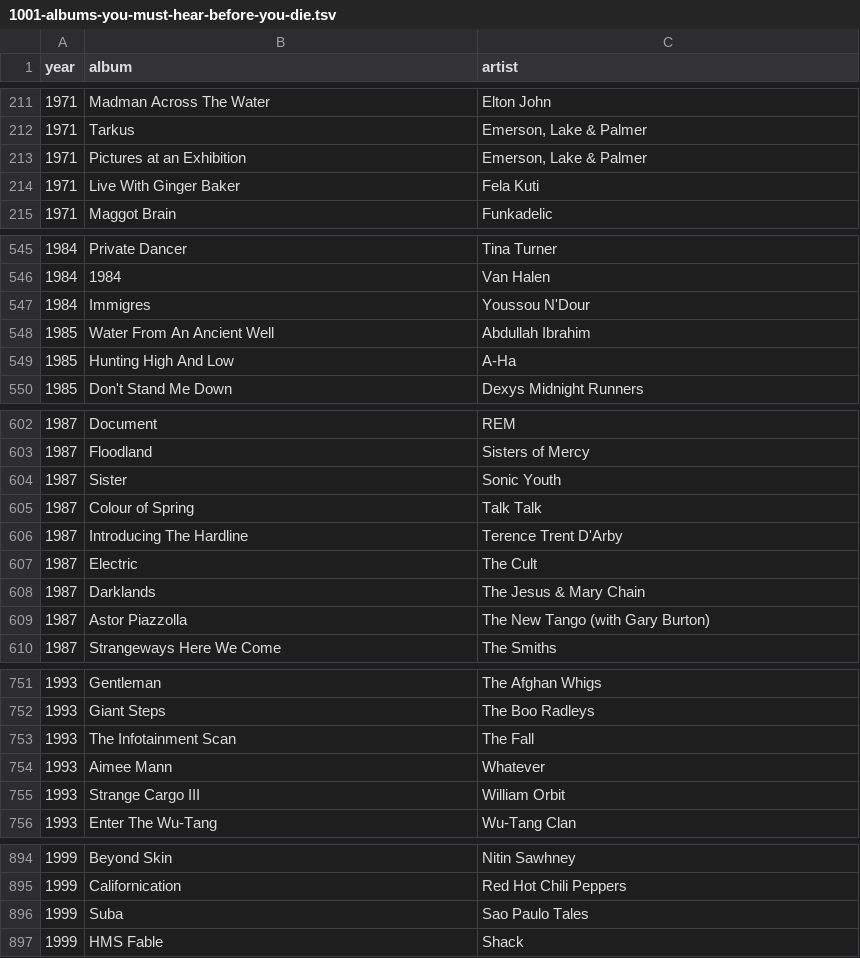
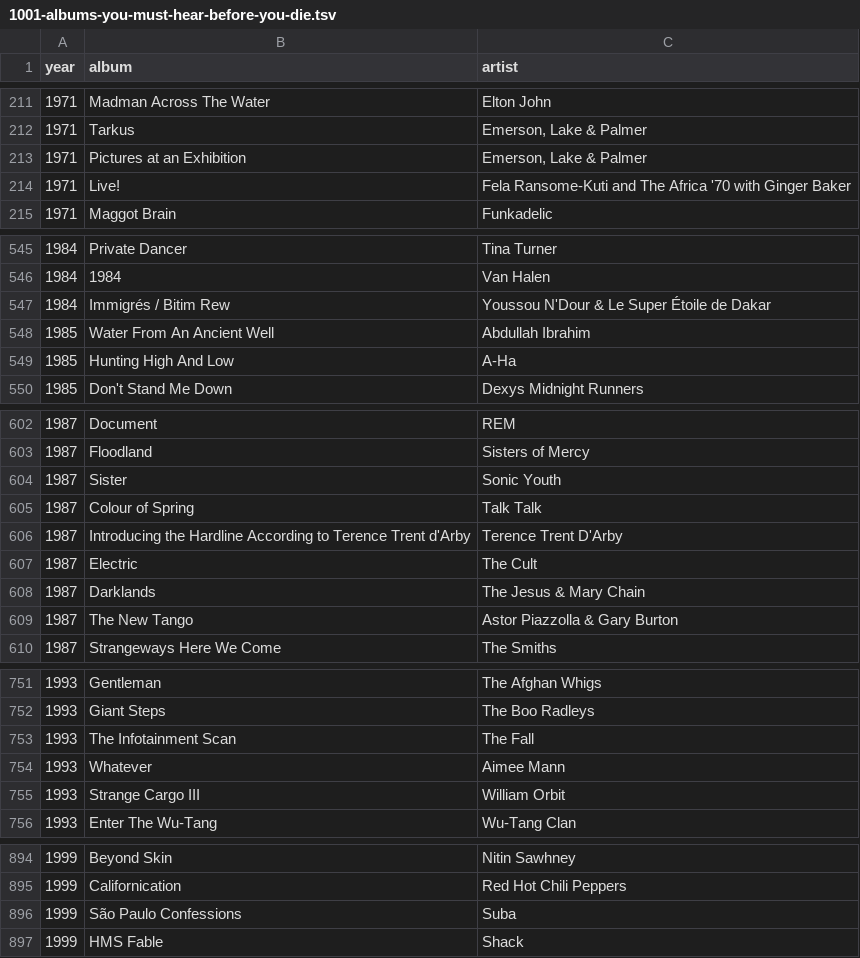
Before and after one commit to stevenmccurdy/1001-albums, a TSV file: 1001-albums-you-must-hear-before-you-die.tsv, drawn as a sheet; only a part is shown, gaps mark what is left out; the diff covers the shown part only.

Commit message:
first round of proofreading corrections
Correct significant errors such as:
- wrong artist credits,
- wrong album titles,
- swapped artist names and album titles,
- missing collaborating artist credits,
- omitted parts of album titles,
- unnecessary disambiguation in album names.

Remove numerals from identically named albums (add disambiguation
instead).

These corrections were applied manually based on MusicBrainz data.

```diff
--- a/1001-albums-you-must-hear-before-you-die.tsv
+++ b/1001-albums-you-must-hear-before-you-die.tsv
@@ -213,3 +213,3 @@ year	album	artist
 1971	Pictures at an Exhibition	Emerson, Lake & Palmer
-1971	Live With Ginger Baker	Fela Kuti
+1971	Live!	Fela Ransome-Kuti and The Africa '70 with Ginger Baker
 1971	Maggot Brain	Funkadelic
@@ -546,3 +546,3 @@ year	album	artist
 1984	1984	Van Halen
-1984	Immigres	Youssou N'Dour
+1984	Immigrés / Bitim Rew	Youssou N'Dour & Le Super Étoile de Dakar
 1985	Water From An Ancient Well	Abdullah Ibrahim
@@ -605,6 +605,6 @@ year	album	artist
 1987	Colour of Spring	Talk Talk
-1987	Introducing The Hardline	Terence Trent D'Arby
+1987	Introducing the Hardline According to Terence Trent d'Arby	Terence Trent D'Arby
 1987	Electric	The Cult
 1987	Darklands	The Jesus & Mary Chain
-1987	Astor Piazzolla	The New Tango (with Gary Burton)
+1987	The New Tango	Astor Piazzolla & Gary Burton
 1987	Strangeways Here We Come	The Smiths
@@ -753,3 +753,3 @@ year	album	artist
 1993	The Infotainment Scan	The Fall
-1993	Aimee Mann	Whatever
+1993	Whatever	Aimee Mann
 1993	Strange Cargo III	William Orbit
@@ -895,3 +895,3 @@ year	album	artist
 1999	Californication	Red Hot Chili Peppers
-1999	Suba	Sao Paulo Tales
+1999	São Paulo Confessions	Suba
 1999	HMS Fable	Shack
```
Also changed, not shown: 56 edited cells elsewhere in this file.
